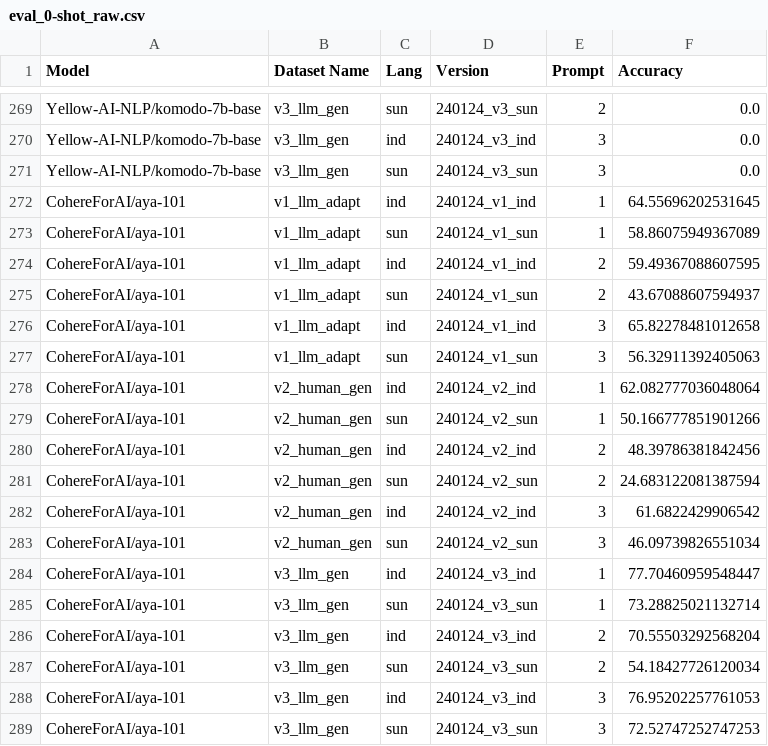
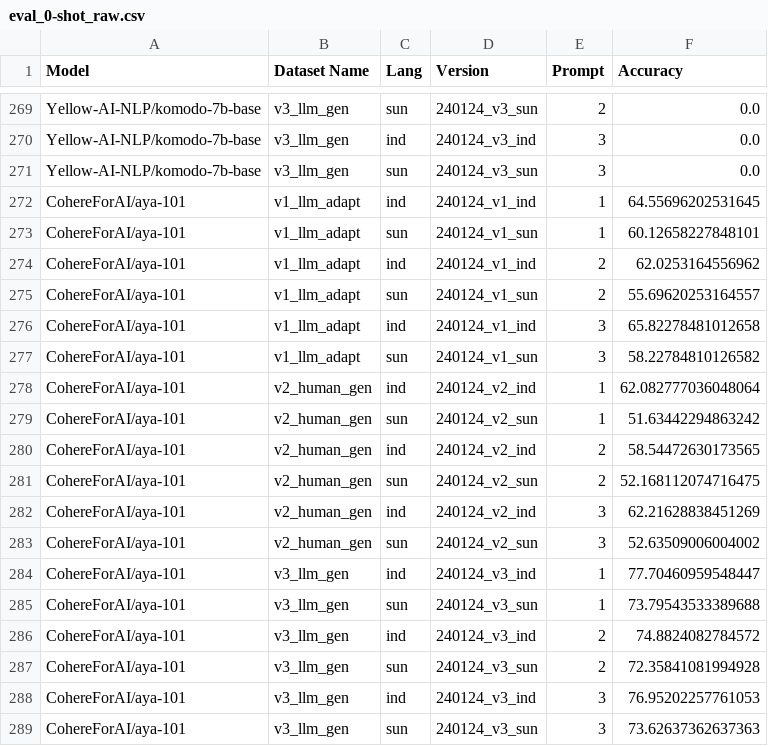
Before and after one commit to rifkiaputri/id-csqa, a CSV file: evaluation/eval_results/eval_0-shot_raw.csv, drawn as a sheet; only a part is shown, gaps mark what is left out.

```diff
--- a/evaluation/eval_results/eval_0-shot_raw.csv
+++ b/evaluation/eval_results/eval_0-shot_raw.csv
@@ -272,18 +272,18 @@ Yellow-AI-NLP/komodo-7b-base,v3_llm_gen,sun,240124_v3_sun,3,0.0
 CohereForAI/aya-101,v1_llm_adapt,ind,240124_v1_ind,1,64.55696202531645
-CohereForAI/aya-101,v1_llm_adapt,sun,240124_v1_sun,1,58.86075949367089
-CohereForAI/aya-101,v1_llm_adapt,ind,240124_v1_ind,2,59.49367088607595
-CohereForAI/aya-101,v1_llm_adapt,sun,240124_v1_sun,2,43.67088607594937
+CohereForAI/aya-101,v1_llm_adapt,sun,240124_v1_sun,1,60.12658227848101
+CohereForAI/aya-101,v1_llm_adapt,ind,240124_v1_ind,2,62.0253164556962
+CohereForAI/aya-101,v1_llm_adapt,sun,240124_v1_sun,2,55.69620253164557
 CohereForAI/aya-101,v1_llm_adapt,ind,240124_v1_ind,3,65.82278481012658
-CohereForAI/aya-101,v1_llm_adapt,sun,240124_v1_sun,3,56.32911392405063
+CohereForAI/aya-101,v1_llm_adapt,sun,240124_v1_sun,3,58.22784810126582
 CohereForAI/aya-101,v2_human_gen,ind,240124_v2_ind,1,62.082777036048064
-CohereForAI/aya-101,v2_human_gen,sun,240124_v2_sun,1,50.166777851901266
-CohereForAI/aya-101,v2_human_gen,ind,240124_v2_ind,2,48.39786381842456
-CohereForAI/aya-101,v2_human_gen,sun,240124_v2_sun,2,24.683122081387594
-CohereForAI/aya-101,v2_human_gen,ind,240124_v2_ind,3,61.6822429906542
-CohereForAI/aya-101,v2_human_gen,sun,240124_v2_sun,3,46.09739826551034
+CohereForAI/aya-101,v2_human_gen,sun,240124_v2_sun,1,51.63442294863242
+CohereForAI/aya-101,v2_human_gen,ind,240124_v2_ind,2,58.54472630173565
+CohereForAI/aya-101,v2_human_gen,sun,240124_v2_sun,2,52.168112074716475
+CohereForAI/aya-101,v2_human_gen,ind,240124_v2_ind,3,62.21628838451269
+CohereForAI/aya-101,v2_human_gen,sun,240124_v2_sun,3,52.63509006004002
 CohereForAI/aya-101,v3_llm_gen,ind,240124_v3_ind,1,77.70460959548447
-CohereForAI/aya-101,v3_llm_gen,sun,240124_v3_sun,1,73.28825021132714
-CohereForAI/aya-101,v3_llm_gen,ind,240124_v3_ind,2,70.55503292568204
-CohereForAI/aya-101,v3_llm_gen,sun,240124_v3_sun,2,54.18427726120034
+CohereForAI/aya-101,v3_llm_gen,sun,240124_v3_sun,1,73.79543533389688
+CohereForAI/aya-101,v3_llm_gen,ind,240124_v3_ind,2,74.8824082784572
+CohereForAI/aya-101,v3_llm_gen,sun,240124_v3_sun,2,72.35841081994928
 CohereForAI/aya-101,v3_llm_gen,ind,240124_v3_ind,3,76.95202257761053
-CohereForAI/aya-101,v3_llm_gen,sun,240124_v3_sun,3,72.52747252747253
+CohereForAI/aya-101,v3_llm_gen,sun,240124_v3_sun,3,73.62637362637363
```
Also changed, not shown: evaluation/eval_results/eval_0-shot_raw_cat.csv, 3 other files.
